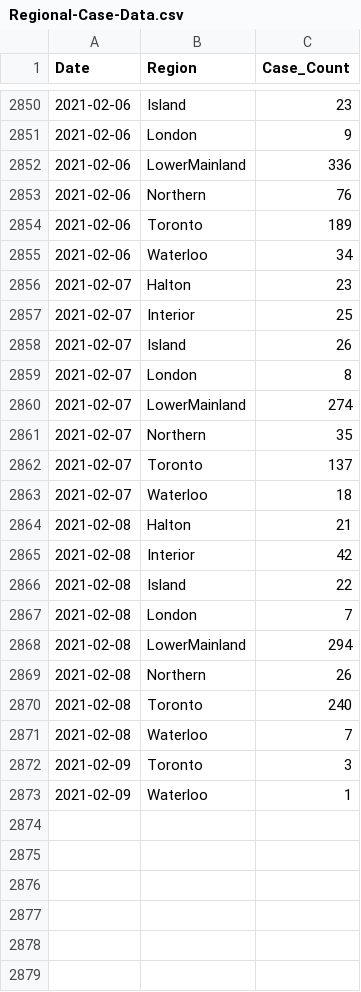
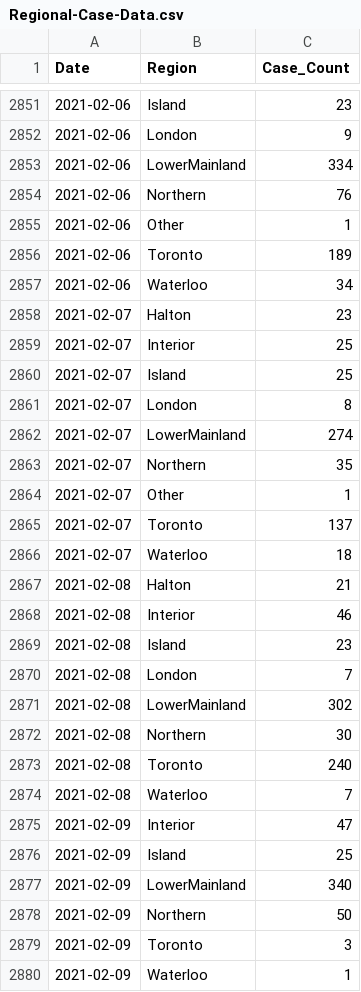
Before and after one commit to peliopoulos/COVID, a CSV file: Regional-Case-Data.csv, drawn as a sheet; only a part is shown, gaps mark what is left out; the diff covers the shown part only.

Commit message:
update files

```diff
--- a/Regional-Case-Data.csv
+++ b/Regional-Case-Data.csv
@@ -2851,4 +2852,5 @@ Date,Region,Case_Count
 2021-02-06,London,9
-2021-02-06,LowerMainland,336
+2021-02-06,LowerMainland,334
 2021-02-06,Northern,76
+2021-02-06,Other,1
 2021-02-06,Toronto,189
@@ -2857,3 +2859,3 @@ Date,Region,Case_Count
 2021-02-07,Interior,25
-2021-02-07,Island,26
+2021-02-07,Island,25
 2021-02-07,London,8
@@ -2861,2 +2863,3 @@ Date,Region,Case_Count
 2021-02-07,Northern,35
+2021-02-07,Other,1
 2021-02-07,Toronto,137
@@ -2864,9 +2867,13 @@ Date,Region,Case_Count
 2021-02-08,Halton,21
-2021-02-08,Interior,42
-2021-02-08,Island,22
+2021-02-08,Interior,46
+2021-02-08,Island,23
 2021-02-08,London,7
-2021-02-08,LowerMainland,294
-2021-02-08,Northern,26
+2021-02-08,LowerMainland,302
+2021-02-08,Northern,30
 2021-02-08,Toronto,240
 2021-02-08,Waterloo,7
+2021-02-09,Interior,47
+2021-02-09,Island,25
+2021-02-09,LowerMainland,340
+2021-02-09,Northern,50
 2021-02-09,Toronto,3
```
Also changed, not shown: 1 added row and 11 edited cells elsewhere in this file.
